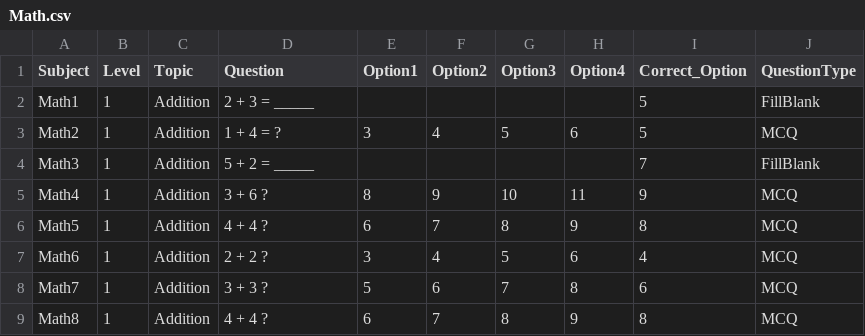
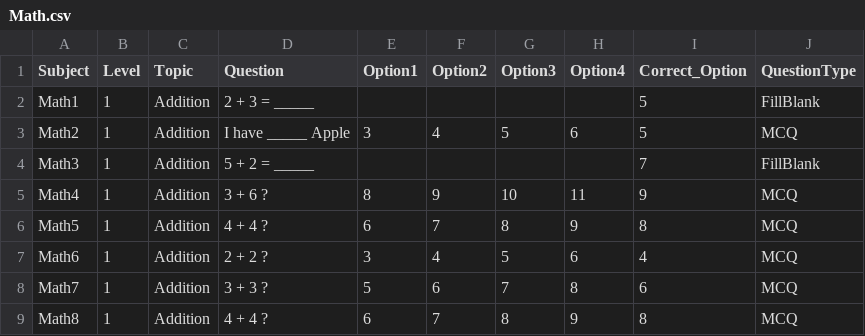
Before and after one commit to ParthoSarothiDas/mcq-data, a CSV file: learn_with_fun/Math.csv, drawn as a sheet; only a part is shown.

Commit message:
Update Math.csv

```diff
--- a/learn_with_fun/Math.csv
+++ b/learn_with_fun/Math.csv
@@ -2,3 +2,3 @@
 Math1,1,Addition,2 + 3  = _____,,,,,5,FillBlank
-Math2,1,Addition,1 + 4 = ?,3,4,5,6,5,MCQ
+Math2,1,Addition,I have _____ Apple,3,4,5,6,5,MCQ
 Math3,1,Addition,5 + 2 = _____,,,,,7,FillBlank
```
